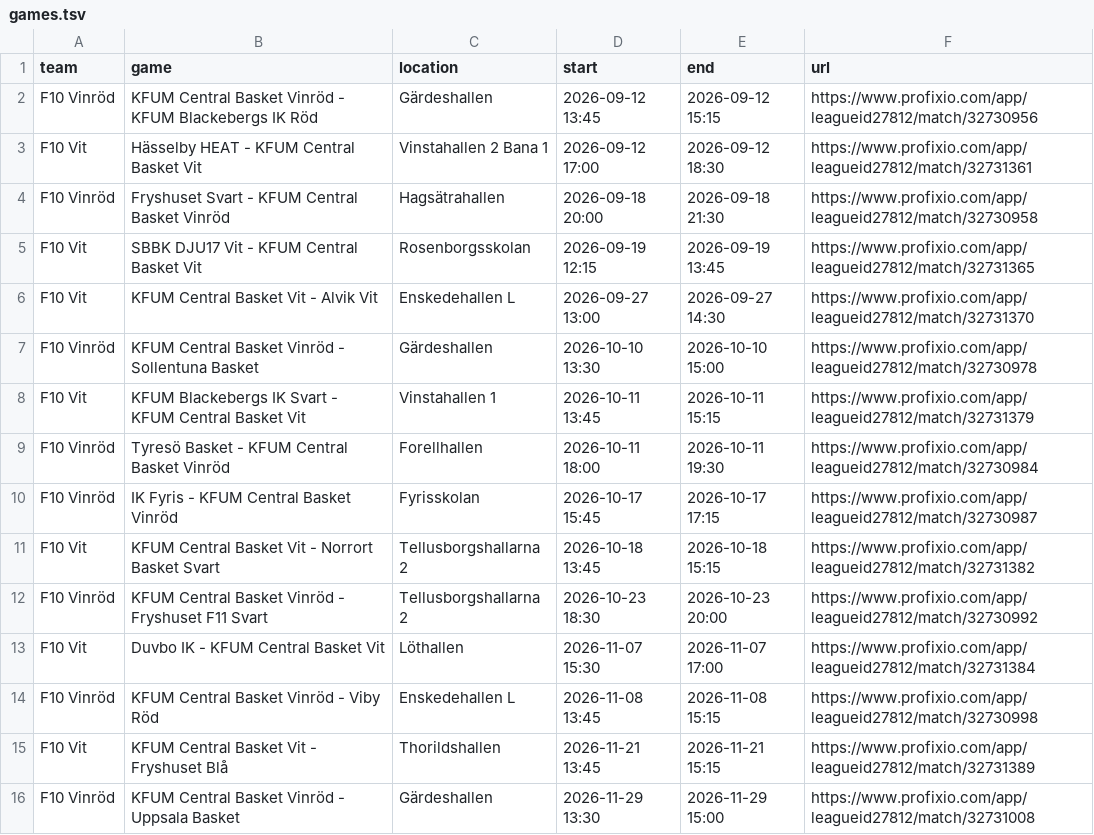
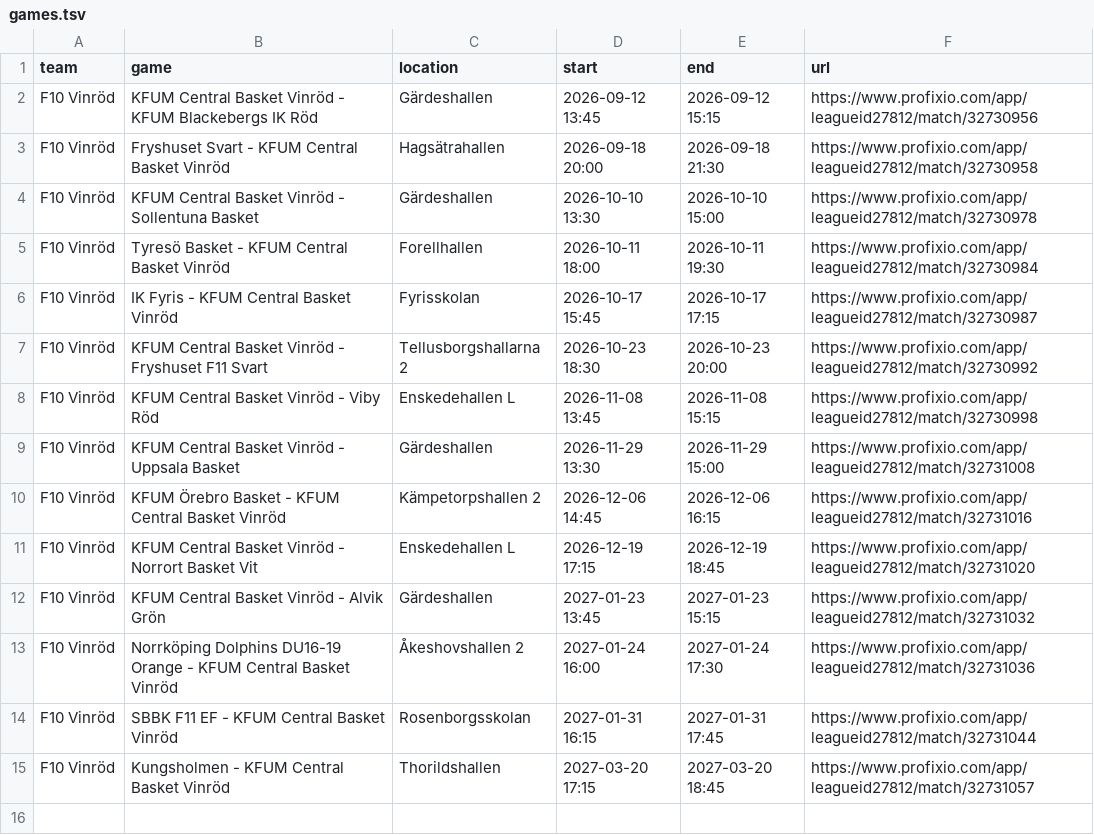
Before and after one commit to cm-src/matchschema, a TSV file: data/games.tsv, drawn as a sheet; only a part is shown; the shorter side is filled out with more unchanged rows; the diff covers the shown part only; the diff names each change by its address in the sheet, - before the commit and + after, or states it on an @@ line.

```diff
--- a/data/games.tsv
+++ b/data/games.tsv
-row 3: F10 Vit | Hässelby HEAT - KFUM Central Basket Vit | Vinstahallen 2 Bana 1 | 2026-09-12 17:00 | 2026-09-12 18:30 | https://www.profixio.com/app/leagueid27812/match/32731361
-row 5: F10 Vit | SBBK DJU17 Vit - KFUM Central Basket Vit | Rosenborgsskolan | 2026-09-19 12:15 | 2026-09-19 13:45 | https://www.profixio.com/app/leagueid27812/match/32731365
-row 6: F10 Vit | KFUM Central Basket Vit - Alvik Vit | Enskedehallen L | 2026-09-27 13:00 | 2026-09-27 14:30 | https://www.profixio.com/app/leagueid27812/match/32731370
-row 8: F10 Vit | KFUM Blackebergs IK Svart - KFUM Central Basket Vit | Vinstahallen 1 | 2026-10-11 13:45 | 2026-10-11 15:15 | https://www.profixio.com/app/leagueid27812/match/32731379
-row 11: F10 Vit | KFUM Central Basket Vit - Norrort Basket Svart | Tellusborgshallarna 2 | 2026-10-18 13:45 | 2026-10-18 15:15 | https://www.profixio.com/app/leagueid27812/match/32731382
-row 13: F10 Vit | Duvbo IK - KFUM Central Basket Vit | Löthallen | 2026-11-07 15:30 | 2026-11-07 17:00 | https://www.profixio.com/app/leagueid27812/match/32731384
-row 15: F10 Vit | KFUM Central Basket Vit - Fryshuset Blå | Thorildshallen | 2026-11-21 13:45 | 2026-11-21 15:15 | https://www.profixio.com/app/leagueid27812/match/32731389
```
Also changed, not shown: 9 removed rows elsewhere in this file, 3 other files.
